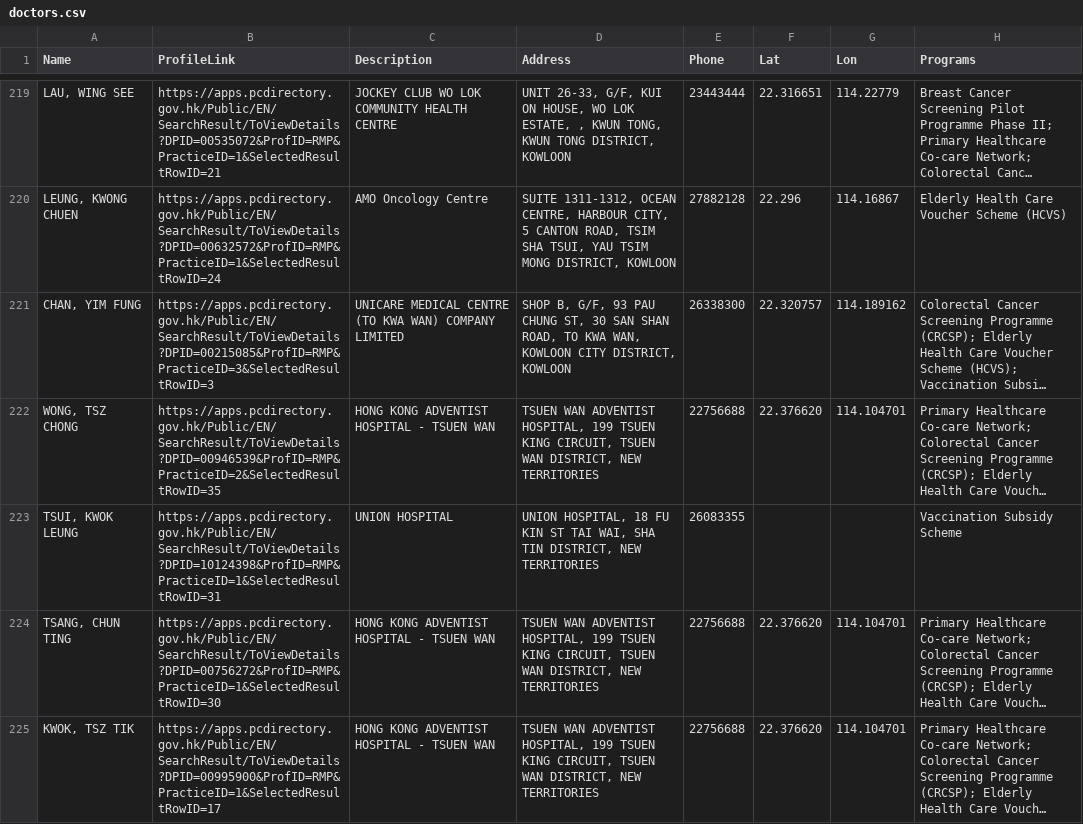
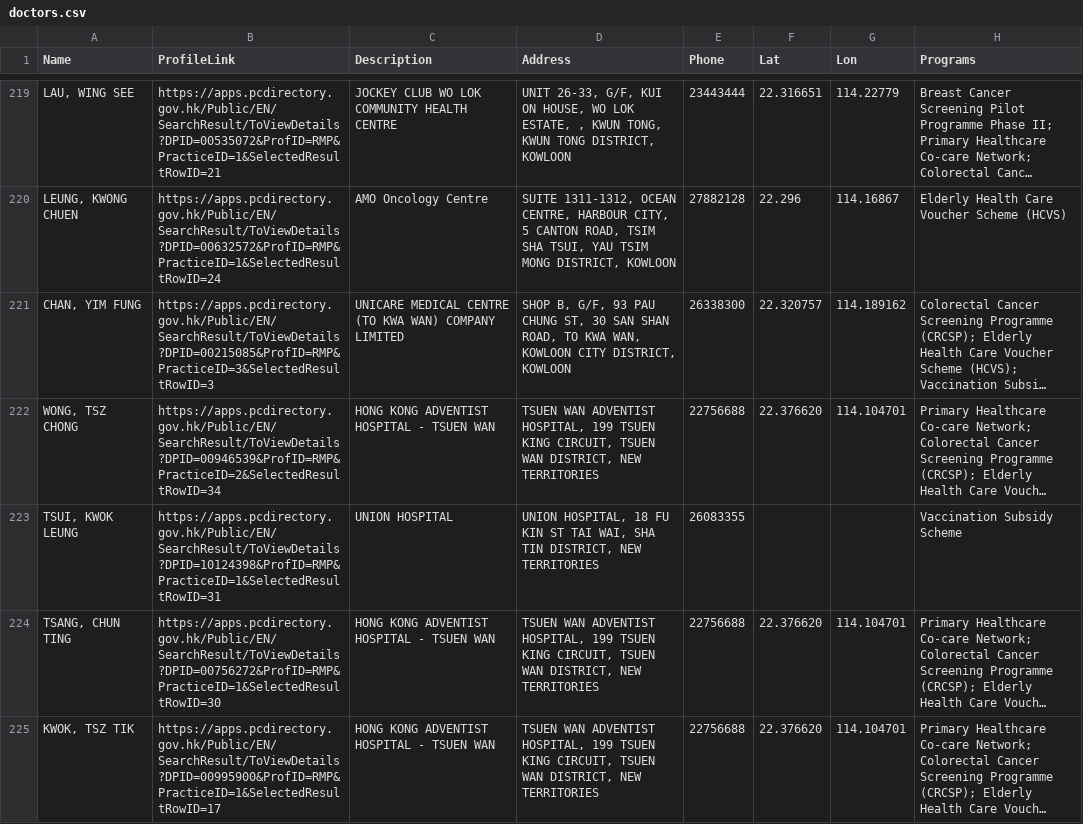
Before and after one commit to support-taipo/support-taipo.github.io, a CSV file: doctors.csv, drawn as a sheet; only a part is shown, gaps mark what is left out; long unchanged cells end in …; the diff covers the shown part only; the diff names each change by its address in the sheet, - before the commit and + after, or states it on an @@ line.

```diff
--- a/doctors.csv
+++ b/doctors.csv
-B222 (ProfileLink): https://apps.pcdirectory.gov.hk/Public/EN/SearchResult/ToViewDetails?DPID=00946539&ProfID=RMP&PracticeID=2&SelectedResultRowID=35
+B222 (ProfileLink): https://apps.pcdirectory.gov.hk/Public/EN/SearchResult/ToViewDetails?DPID=00946539&ProfID=RMP&PracticeID=2&SelectedResultRowID=34
```
Also changed, not shown: 1 added row, 2 removed rows and 9 edited cells elsewhere in this file.
